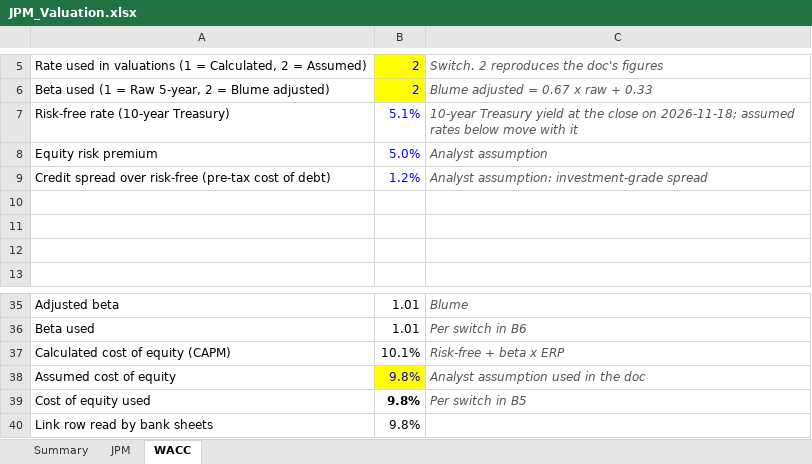
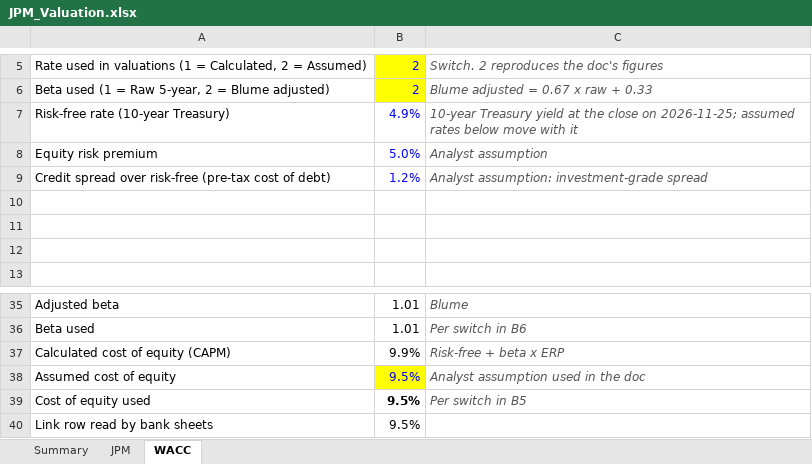
Before and after one commit to jesperhf/holke-farnam-research, an Excel workbook: models/holdings/JPM_Valuation.xlsx, sheet WACC, drawn as a sheet; only a part is shown, gaps mark what is left out; values as stored, in another font and other column widths than the file's, no borders; the diff names each change by its address in the sheet, - before the commit and + after, or states it on an @@ line.

```diff
--- a/models/holdings/JPM_Valuation.xlsx (sheet WACC)
+++ b/models/holdings/JPM_Valuation.xlsx (sheet WACC)
-B7: 5.1%
+B7: 4.9%
-C7: …close on 2026-11-18; assumed rates…
+C7: …close on 2026-11-25; assumed rates…
-B37: 10.1%
+B37: 9.9%
-B38:B40: 9.8%
+B38:B40: 9.5%
```
Also changed, not shown: sheet JPM, sheet Summary, models/holdings/ABT_Valuation.xlsx, models/holdings/FSLR_Valuation.xlsx, 13 other files.
